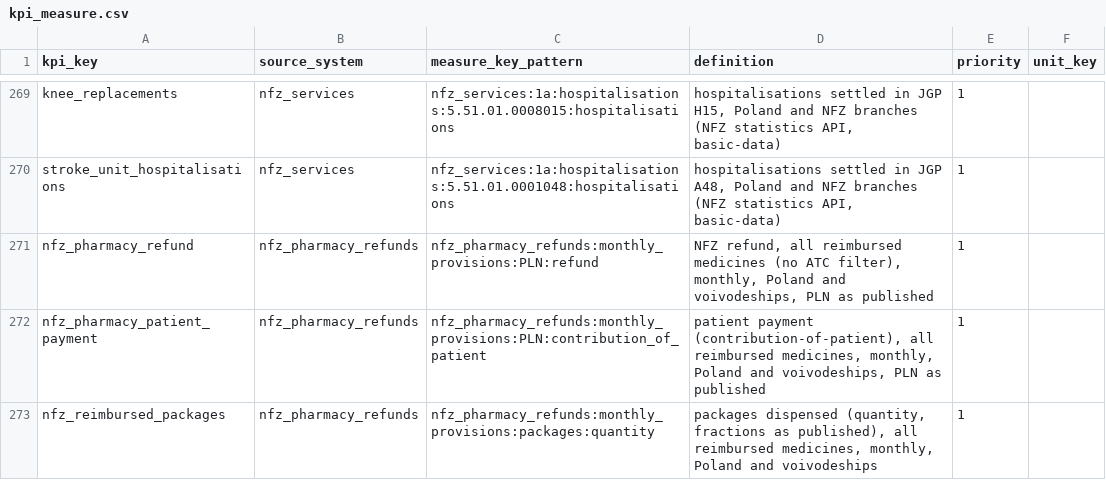
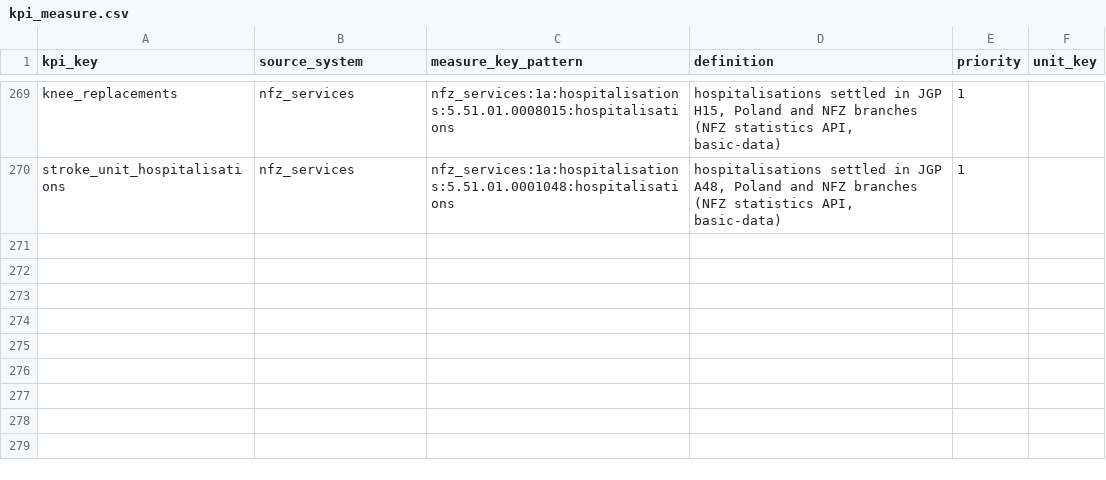
Before and after one commit to zohelo/zohelo-data, a CSV file: warehouse/seeds/kpi_measure.csv, drawn as a sheet; only a part is shown, gaps mark what is left out; the diff names each change by its address in the sheet, - before the commit and + after, or states it on an @@ line.

```diff
--- a/warehouse/seeds/kpi_measure.csv
+++ b/warehouse/seeds/kpi_measure.csv
-row 271: nfz_pharmacy_refund | nfz_pharmacy_refunds | nfz_pharmacy_refunds:monthly_provisions:PLN:refund | NFZ refund, all reimbursed medicines (no ATC filter), monthly, Poland and voivodeships, PLN as published | 1
-row 272: nfz_pharmacy_patient_payment | nfz_pharmacy_refunds | nfz_pharmacy_refunds:monthly_provisions:PLN:contribution_of_patient | patient payment (contribution-of-patient), all reimbursed medicines, monthly, Poland and voivodeships, PLN as published | 1
-row 273: nfz_reimbursed_packages | nfz_pharmacy_refunds | nfz_pharmacy_refunds:monthly_provisions:packages:quantity | packages dispensed (quantity, fractions as published), all reimbursed medicines, monthly, Poland and voivodeships | 1
```
Also changed, not shown: warehouse/seeds/kpi.csv, warehouse/seeds/kpi_v2_map.csv, 26 other files.
